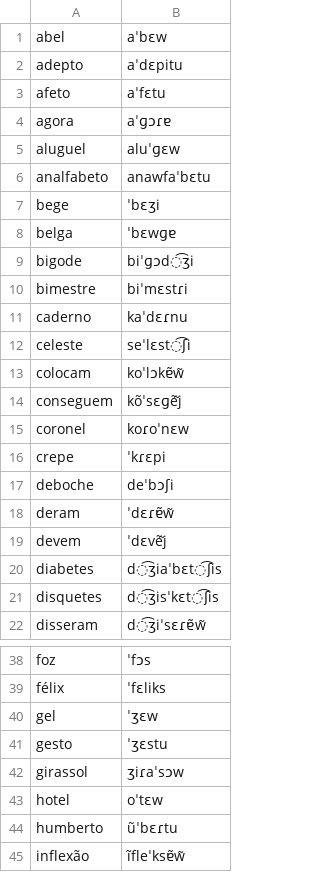
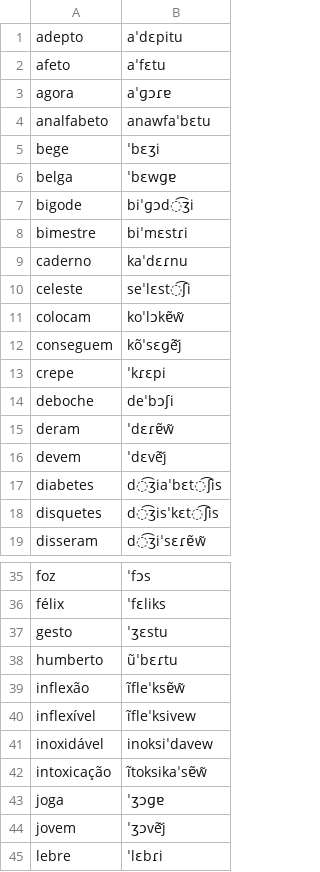
Before and after one commit to TigreGotico/o2i-lexicons, a TSV file: o2i_lexicons/data/pt-BR/nilc.tsv, drawn as a sheet; only a part is shown, gaps mark what is left out; the shorter side is filled out with more unchanged rows; the diff covers the shown part only; the diff names each change by its address in the sheet, - before the commit and + after, or states it on an @@ line.

```diff
--- a/o2i_lexicons/data/pt-BR/nilc.tsv
+++ b/o2i_lexicons/data/pt-BR/nilc.tsv
-row 1: abel | aˈbɛw
-row 5: aluguel | aluˈɡɛw
-row 15: coronel | koɾoˈnɛw
-row 40: gel | ˈʒɛw
-row 42: girassol | ʒiɾaˈsɔw
-row 43: hotel | oˈtɛw
```
Also changed, not shown: 12 removed rows elsewhere in this file, 5 other files.
